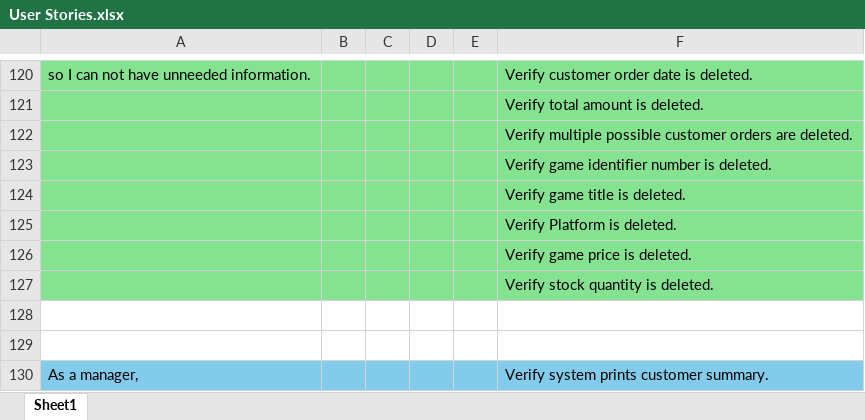
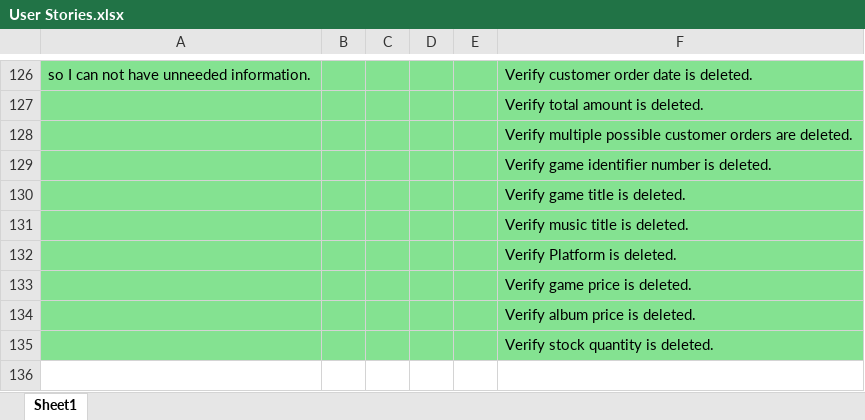
Before and after one commit to RyanCurley01/final_year_project, an Excel workbook: DBMS Game Store Docs/User Stories.xlsx, sheet Sheet1, drawn as a sheet; only a part is shown, gaps mark what is left out; the shorter side is filled out with more unchanged rows; values as stored, in another font and other column widths than the file's, no borders; the diff covers the shown part only; the diff names each change by its address in the sheet, - before the commit and + after, or states it on an @@ line.

Commit message:
payments service and music table schema

```diff
--- a/DBMS Game Store Docs/User Stories.xlsx (sheet Sheet1)
+++ b/DBMS Game Store Docs/User Stories.xlsx (sheet Sheet1)
+row 131:  |  |  |  |  | Verify music title is deleted.
+row 134:  |  |  |  |  | Verify album price is deleted.
```
Also changed, not shown: 62 added rows and 3 edited cells elsewhere in this sheet, 1 other file.
